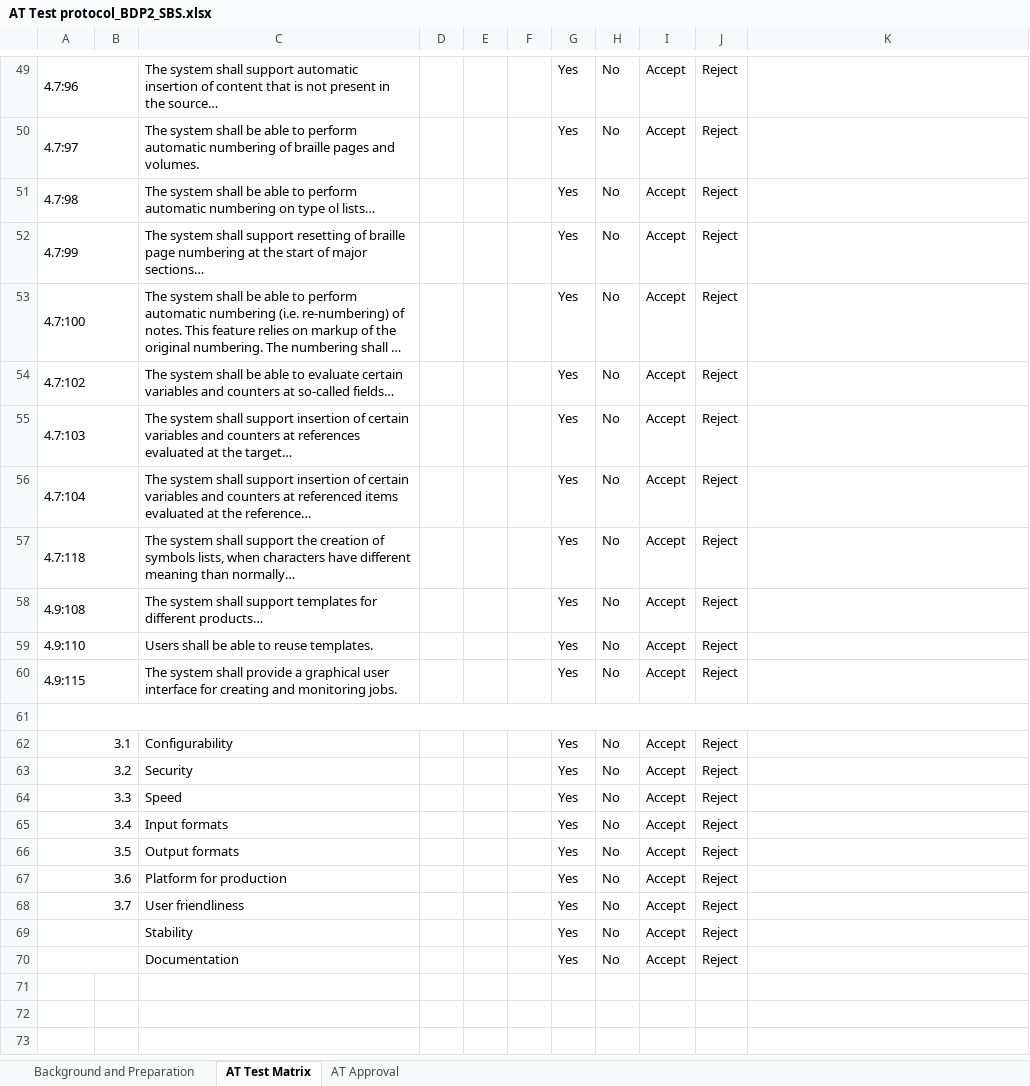
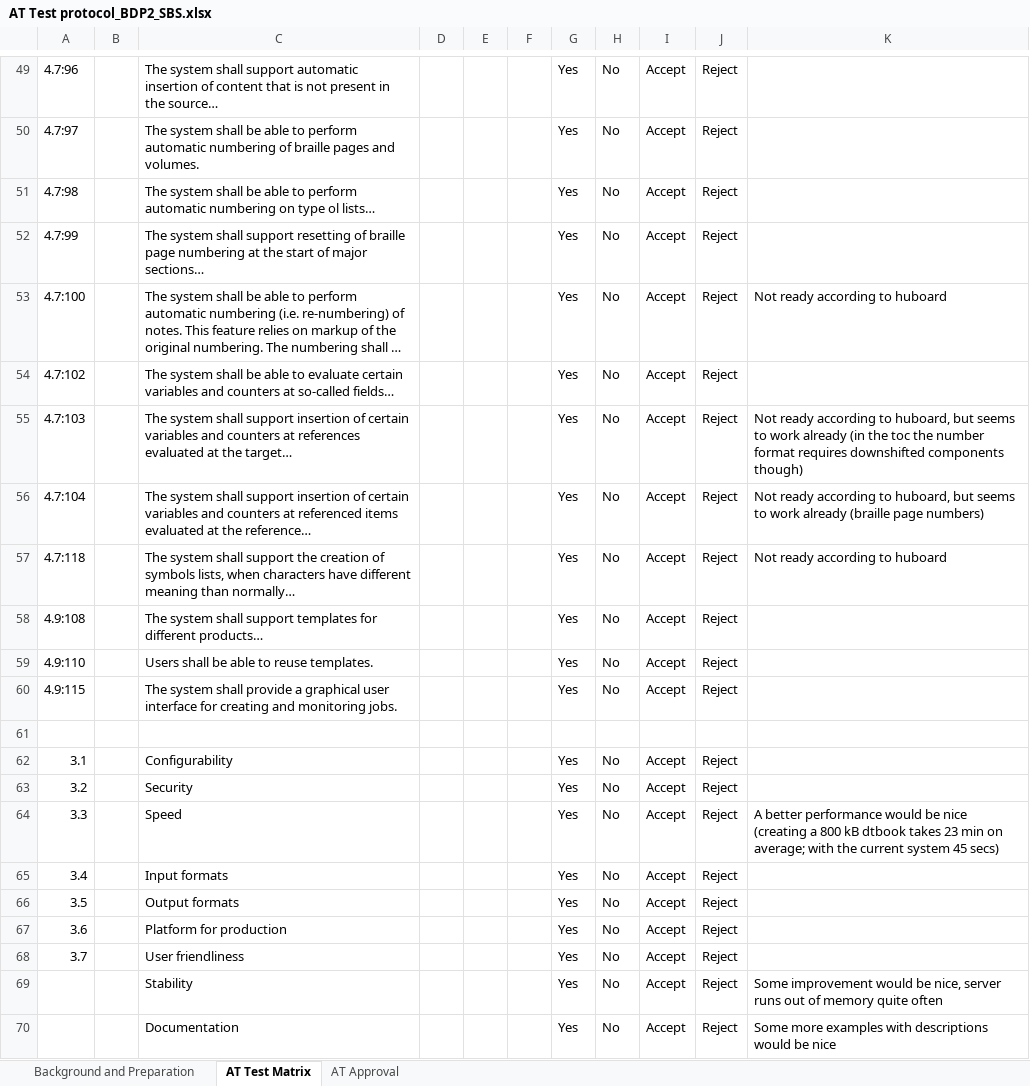
Before and after one commit to snaekobbi/testing, an Excel workbook: Acceptance Test_Phase 2/DE/AT Test protocol_BDP2_SBS.xlsx, sheet AT Test Matrix, drawn as a sheet; only a part is shown, gaps mark what is left out; long unchanged cells end in …; values as stored, in another font and other column widths than the file's, no cell formats; the diff covers the shown part only; the diff names each change by its address in the sheet, - before the commit and + after, or states it on an @@ line.

```diff
--- a/Acceptance Test_Phase 2/DE/AT Test protocol_BDP2_SBS.xlsx (sheet AT Test Matrix)
+++ b/Acceptance Test_Phase 2/DE/AT Test protocol_BDP2_SBS.xlsx (sheet AT Test Matrix)
-A49:B49 merged
-A50:B50 merged
-A51:B51 merged
-A52:B52 merged
-A53:B53 merged
-K53: (empty)
+K53: Not ready according to huboard
-A54:B54 merged
-A55:B55 merged
-K55: (empty)
+K55: Not ready according to huboard, but seems to work already (in the toc the number format requires downshifted components though)
-A56:B56 merged
-K56: (empty)
+K56: Not ready according to huboard, but seems to work already (braille page numbers)
-A57:B57 merged
-K57: (empty)
+K57: Not ready according to huboard
-A58:B58 merged
-A59:B59 merged
-A60:B60 merged
-A61:K61 merged
-A62:B62 merged
-A63:B63 merged
-A64:B64 merged
-K64: (empty)
+K64: A better performance would be nice (creating a 800 kB dtbook takes 23 min on average; with the current system 45 secs)
-A65:B65 merged
-A66:B66 merged
-A67:B67 merged
-A68:B68 merged
-A69:B69 merged
-K69: (empty)
+K69: Some improvement would be nice, server runs out of memory quite often
-A70:B70 merged
-K70: (empty)
+K70: Some more examples with descriptions would be nice
```
Also changed, not shown: 16 edited cells and merged cells elsewhere in this sheet, sheet AT Approval, cell formats.
